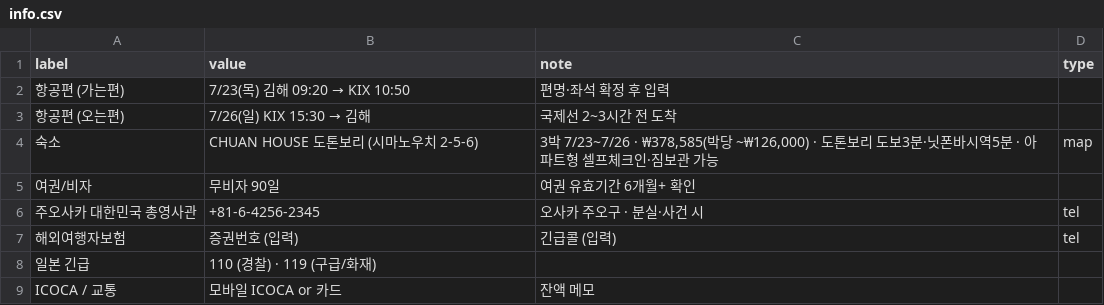
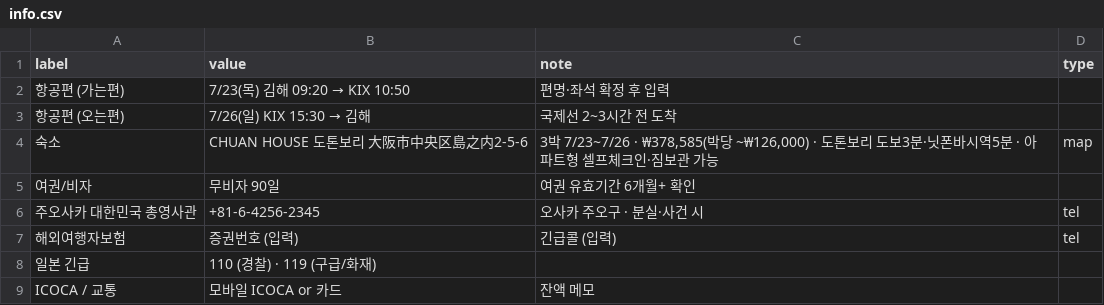
Before and after one commit to dekt-oss/kansai-trip, a CSV file: data/info.csv, drawn as a sheet.

```diff
--- a/data/info.csv
+++ b/data/info.csv
@@ -3,3 +3,3 @@ label,value,note,type
 항공편 (오는편),7/26(일) KIX 15:30 → 김해,국제선 2~3시간 전 도착,
-숙소,CHUAN HOUSE 도톤보리 (시마노우치 2-5-6),"3박 7/23~7/26 · ₩378,585(박당 ~₩126,000) · 도톤보리 도보3분·닛폰바시역5분 · 아파트형 셀프체크인·짐보관 가능",map
+숙소,CHUAN HOUSE 도톤보리 大阪市中央区島之内2-5-6,"3박 7/23~7/26 · ₩378,585(박당 ~₩126,000) · 도톤보리 도보3분·닛폰바시역5분 · 아파트형 셀프체크인·짐보관 가능",map
 여권/비자,무비자 90일,여권 유효기간 6개월+ 확인,
```
Also changed, not shown: data/geo.csv, 1 other file.
